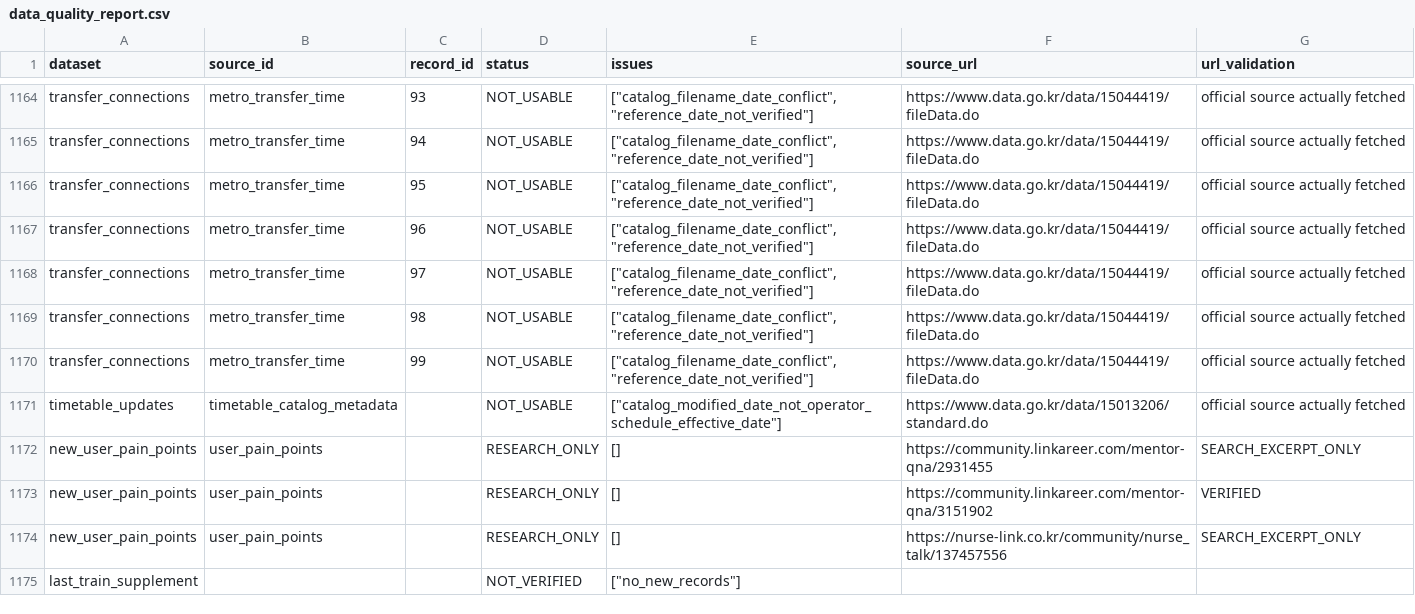
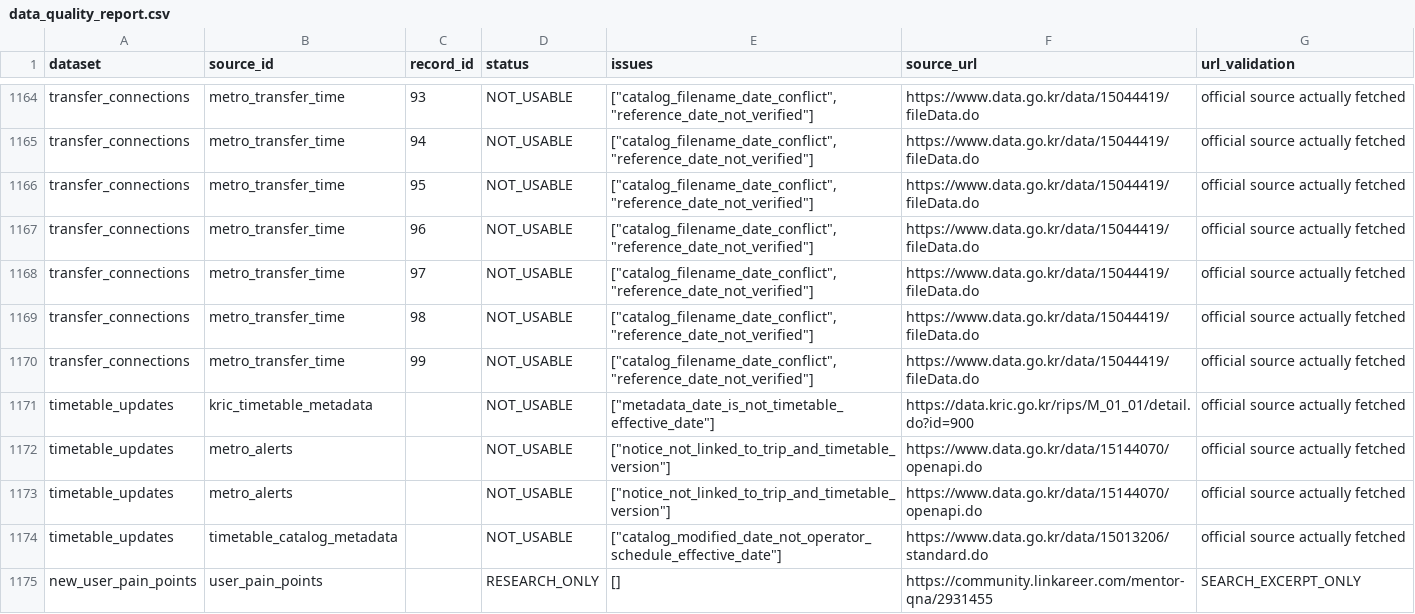
Before and after one commit to meaningGitt/Subway_crawler, a CSV file: missing-data/reports/data_quality_report.csv, drawn as a sheet; only a part is shown, gaps mark what is left out; the shorter side is filled out with more unchanged rows.

```diff
--- a/missing-data/reports/data_quality_report.csv
+++ b/missing-data/reports/data_quality_report.csv
@@ -1170,2 +1170,5 @@ transfer_connections,metro_transfer_time,98,NOT_USABLE,"[""catalog_filename_date
 transfer_connections,metro_transfer_time,99,NOT_USABLE,"[""catalog_filename_date_conflict"",""reference_date_not_verified""]",https://www.data.go.kr/data/15044419/fileData.do,official source actually fetched
+timetable_updates,kric_timetable_metadata,,NOT_USABLE,"[""metadata_date_is_not_timetable_effective_date""]",https://data.kric.go.kr/rips/M_01_01/detail.do?id=900,official source actually fetched
+timetable_updates,metro_alerts,,NOT_USABLE,"[""notice_not_linked_to_trip_and_timetable_version""]",https://www.data.go.kr/data/15144070/openapi.do,official source actually fetched
+timetable_updates,metro_alerts,,NOT_USABLE,"[""notice_not_linked_to_trip_and_timetable_version""]",https://www.data.go.kr/data/15144070/openapi.do,official source actually fetched
 timetable_updates,timetable_catalog_metadata,,NOT_USABLE,"[""catalog_modified_date_not_operator_schedule_effective_date""]",https://www.data.go.kr/data/15013206/standard.do,official source actually fetched
```
Also changed, not shown: missing-data/new/timetable_updates.csv, missing-data/quarantine/timetable_updates.csv, 11 other files.
